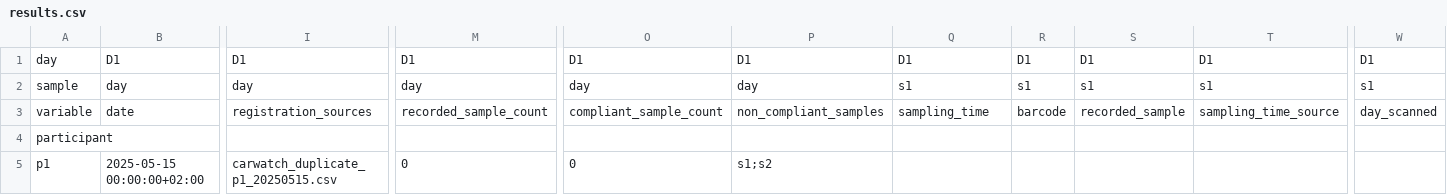
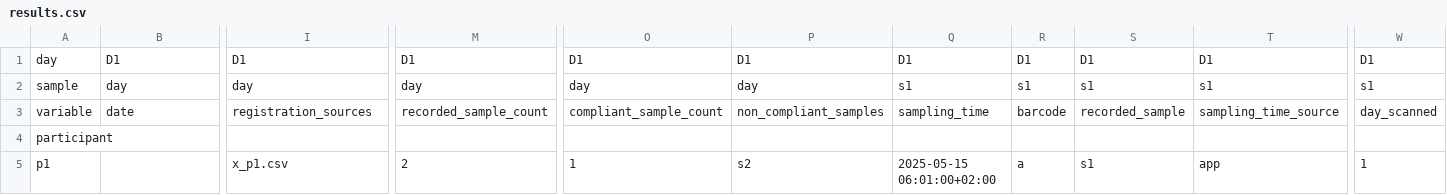
Before and after one commit to carwatch-tools/carwatch-r, a CSV file: inst/extdata/parity/v1.0.0/conv/dates/results.csv (was inst/extdata/parity/v1.0.0/conversion_scenarios/duplicate/results.csv), drawn as a sheet; only a part is shown, gaps mark what is left out; the diff covers the shown part only; the diff names each change by its address in the sheet, - before the commit and + after, or states it on an @@ line.

```diff
--- a/inst/extdata/parity/v1.0.0/conversion_scenarios/duplicate/results.csv
+++ b/inst/extdata/parity/v1.0.0/conv/dates/results.csv
-B5: 2025-05-15 00:00:00+02:00
+B5: (empty)
-I5: carwatch_duplicate_p1_20250515.csv
+I5: x_p1.csv
-M5: 0
+M5: 2
-O5: 0
+O5: 1
-P5: s1;s2
+P5: s2
-Q5: (empty)
+Q5: 2025-05-15 06:01:00+02:00
-R5: (empty)
+R5: a
-S5: (empty)
+S5: s1
-T5: (empty)
+T5: app
-W5: (empty)
+W5: 1
```
Also changed, not shown: 10 edited cells elsewhere in this file, inst/extdata/parity/v1.0.0/conv/duplicate/results.csv, inst/extdata/parity/v1.0.0/conv/invalid/results.csv, 25 other files.
